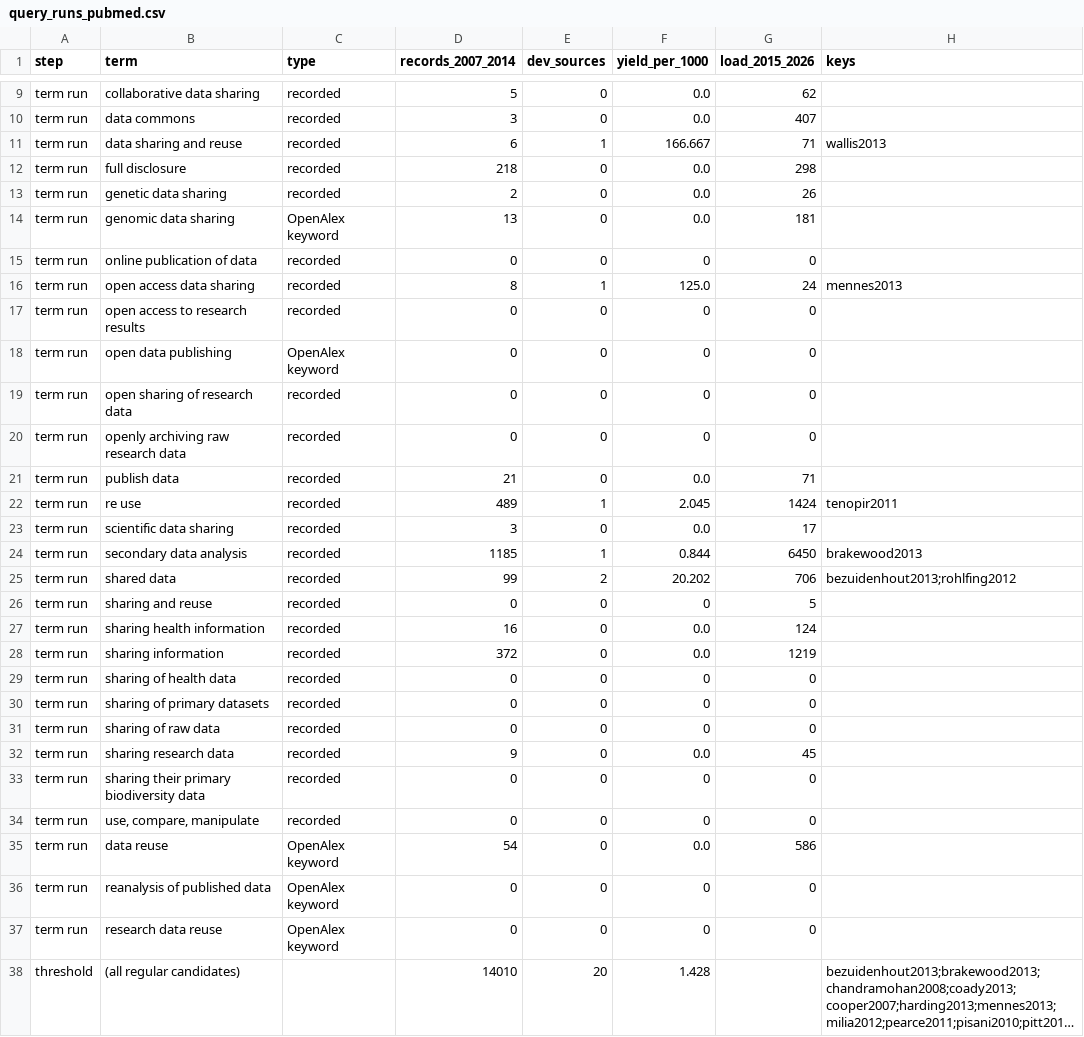
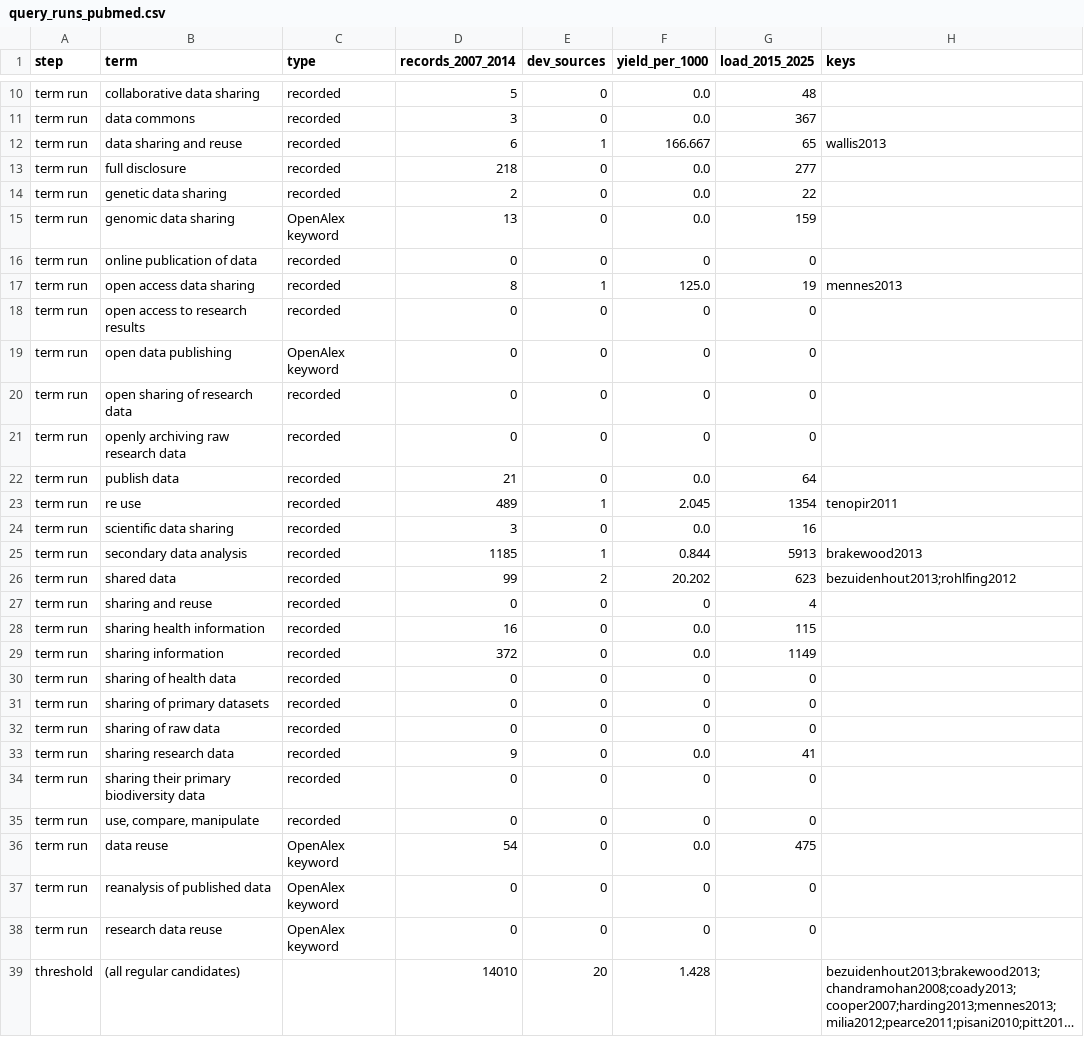
Before and after one commit to zackbatist/RDS-Review, a CSV file: data/search_tests/query_runs_pubmed.csv, drawn as a sheet; only a part is shown, gaps mark what is left out; long unchanged cells end in …; addresses are those after the commit; the diff covers the shown part only; the diff names each change by its address in the sheet, - before the commit and + after, or states it on an @@ line.

Commit message:
Rerun step 3 for PubMed and Scopus with the reuse fallback and a 2025 end
- PubMed final query: "data sharing" OR "sharing data" OR the "data reuse" fallback, load 8,970 for 2015 to 2025, coverage 11 of 12 indexed test set sources
- Scopus final query: "data sharing" OR "sharing of health data" OR the "data reuse" fallback, load 32,994 for 2015 to 2025, coverage 20 of 26 indexed test set sources and 18 of 19 In scope
- Replace load_pubmed.csv, load_scopus.csv, query_runs_pubmed.csv, query_runs_scopus.csv, query_tests.csv, query_misses.csv, terms.csv and the console output with the rerun
- Redraw precision_sample_pubmed.csv and precision_sample_scopus.csv from the new loads

```diff
--- a/data/search_tests/query_runs_pubmed.csv
+++ b/data/search_tests/query_runs_pubmed.csv
-G1: load_2015_2026
+G1: load_2015_2025
-G10 (load_2015_2025): 62
+G10 (load_2015_2025): 48
-G11 (load_2015_2025): 407
+G11 (load_2015_2025): 367
-G12 (load_2015_2025): 71
+G12 (load_2015_2025): 65
-G13 (load_2015_2025): 298
+G13 (load_2015_2025): 277
-G14 (load_2015_2025): 26
+G14 (load_2015_2025): 22
-G15 (load_2015_2025): 181
+G15 (load_2015_2025): 159
-G17 (load_2015_2025): 24
+G17 (load_2015_2025): 19
-G22 (load_2015_2025): 71
+G22 (load_2015_2025): 64
-G23 (load_2015_2025): 1424
+G23 (load_2015_2025): 1354
-G24 (load_2015_2025): 17
+G24 (load_2015_2025): 16
-G25 (load_2015_2025): 6450
+G25 (load_2015_2025): 5913
-G26 (load_2015_2025): 706
+G26 (load_2015_2025): 623
-G27 (load_2015_2025): 5
+G27 (load_2015_2025): 4
-G28 (load_2015_2025): 124
+G28 (load_2015_2025): 115
-G29 (load_2015_2025): 1219
+G29 (load_2015_2025): 1149
-G33 (load_2015_2025): 45
+G33 (load_2015_2025): 41
-G36 (load_2015_2025): 586
+G36 (load_2015_2025): 475
```
Also changed, not shown: 1 added row and 7 edited cells elsewhere in this file, data/search_tests/precision_sample_pubmed.csv, data/search_tests/query_runs_scopus.csv, 9 other files.
